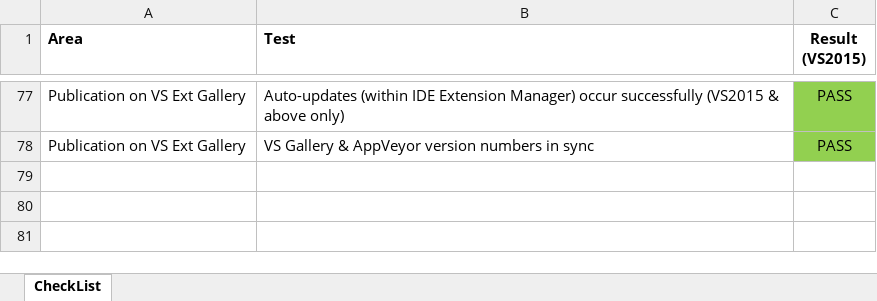
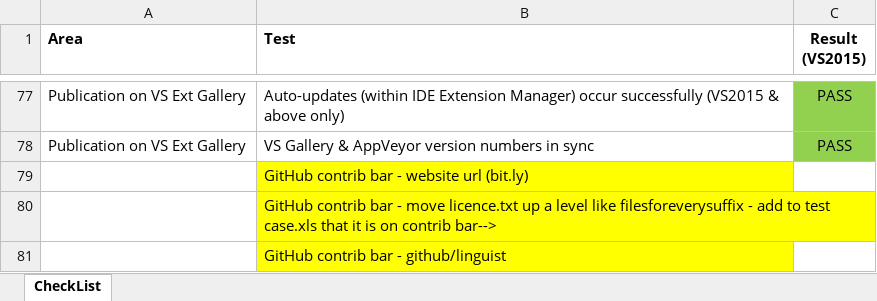
Before and after one commit to GregTrevellick/AutoFindReplace, an Excel workbook: TestCases.xlsx, sheet CheckList, drawn as a sheet; only a part is shown, gaps mark what is left out; values as stored, in another font and other column widths than the file's, no borders; the diff names each change by its address in the sheet, - before the commit and + after, or states it on an @@ line.

```diff
--- a/TestCases.xlsx (sheet CheckList)
+++ b/TestCases.xlsx (sheet CheckList)
+row 79:  | GitHub contrib bar - website url (bit.ly)
+row 80:  | GitHub contrib bar - move licence.txt up a level like filesforeverysuffix - add to test case.xls that it is on contrib bar-->
+row 81:  | GitHub contrib bar - github/linguist
```
Also changed, not shown: 2 other files.
